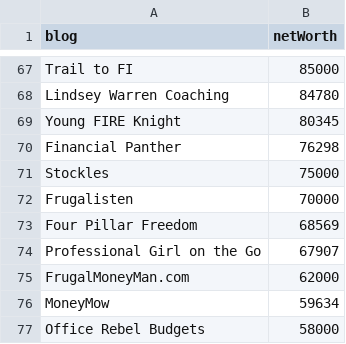
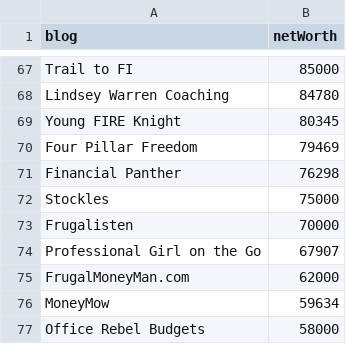
Before and after one commit to ZDBobbitt/Rockstar-Finance-Net-Worths, a CSV file: 20.csv, drawn as a sheet; only a part is shown, gaps mark what is left out; removed rows and columns are numbered as before the commit, all else as after; the diff names each change by its address in the sheet, - before the commit and + after, or states it on an @@ line.

Commit message:
Update 20.csv

```diff
--- a/20.csv
+++ b/20.csv
+row 70: Four Pillar Freedom | 79469
-row 73: Four Pillar Freedom | 68569
```
